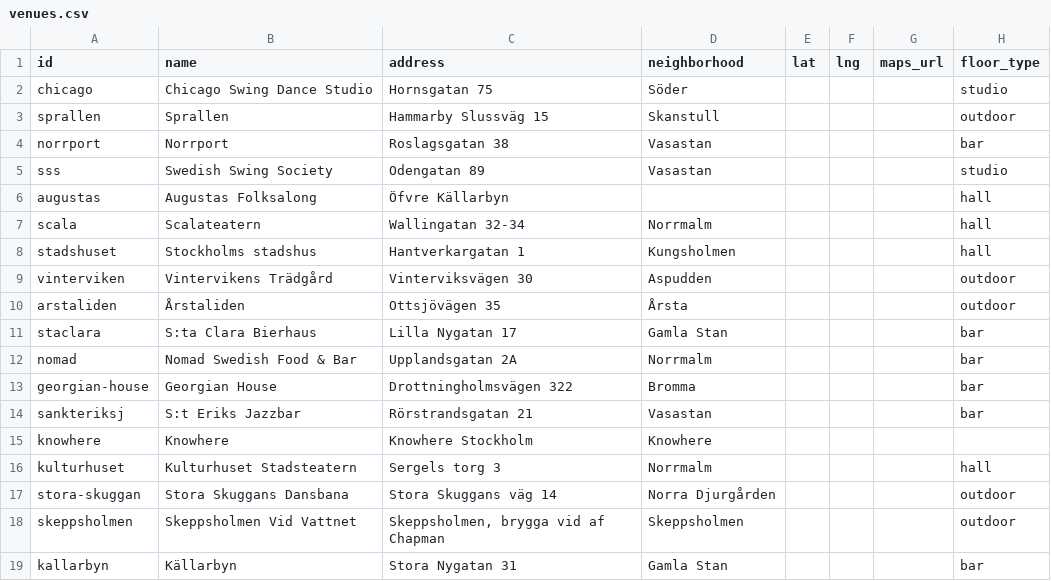
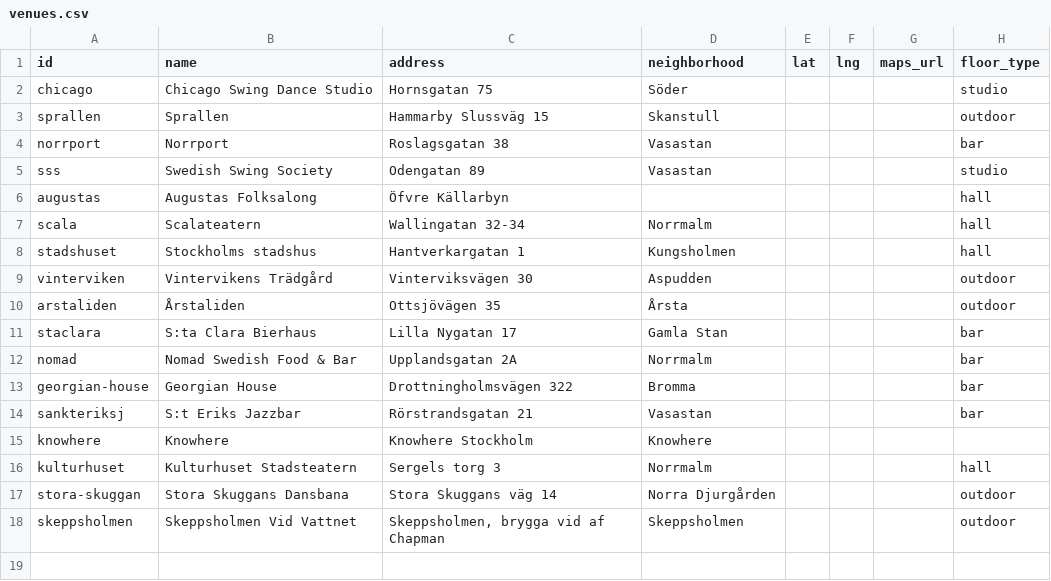
Before and after one commit to ranveeraggarwal/swsthlm, a CSV file: data/venues.csv, drawn as a sheet.

```diff
--- a/data/venues.csv
+++ b/data/venues.csv
@@ -18,2 +18 @@ stora-skuggan,Stora Skuggans Dansbana,Stora Skuggans väg 14,Norra Djurgården,,
 skeppsholmen,Skeppsholmen Vid Vattnet,"Skeppsholmen, brygga vid af Chapman",Skeppsholmen,,,,outdoor
-kallarbyn,Källarbyn,Stora Nygatan 31,Gamla Stan,,,,bar
```
